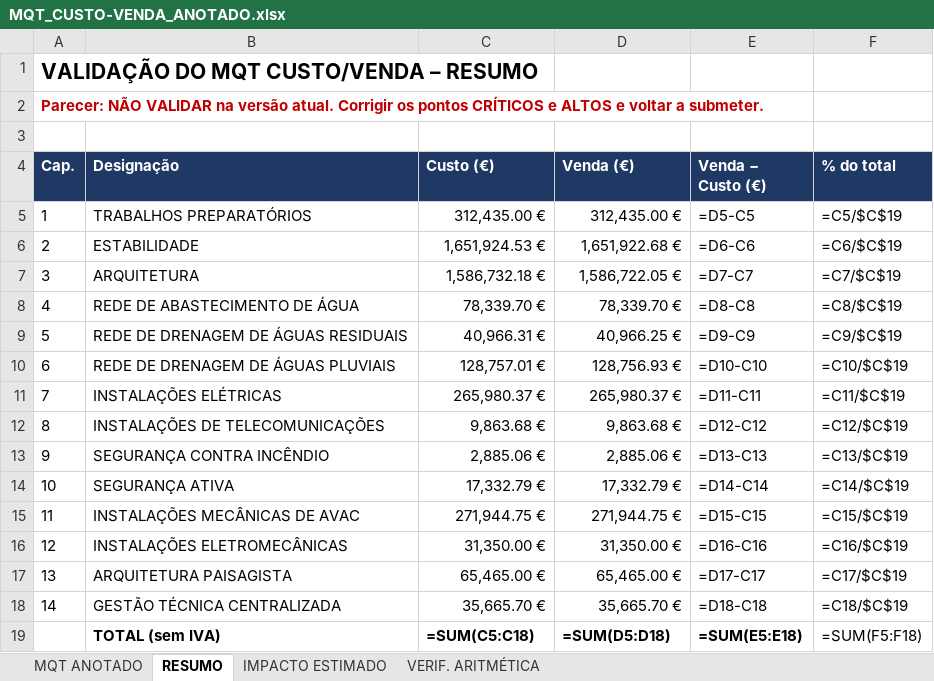
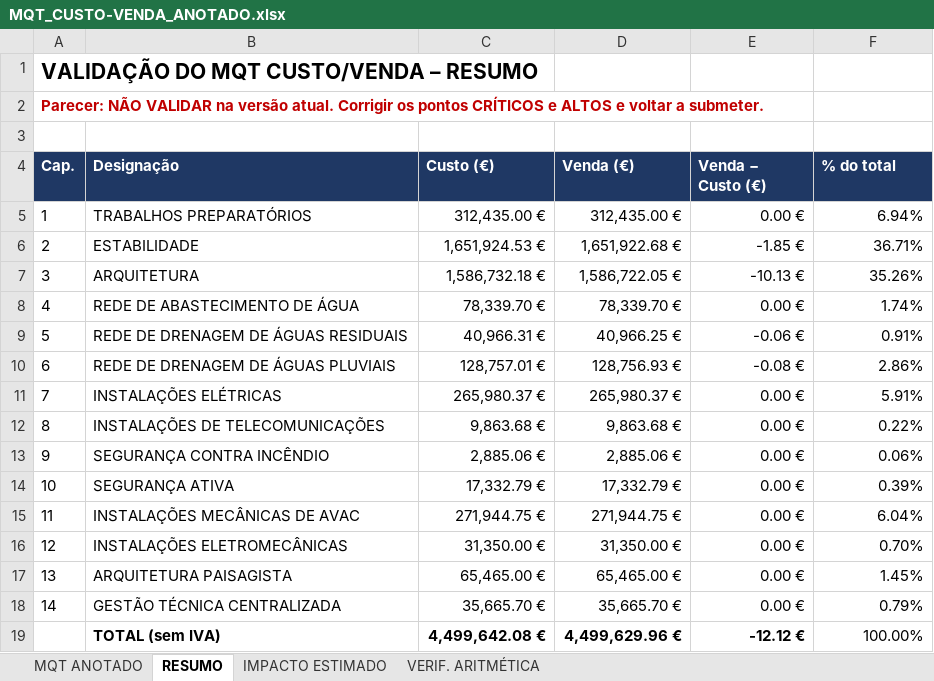
Before and after one commit to igorsadinasalvador01-netizen/projecto-stem, an Excel workbook: analise-mqt/MQT_CUSTO-VENDA_ANOTADO.xlsx, sheet RESUMO, drawn as a sheet; only a part is shown; values as stored, in another font and other column widths than the file's, no borders; formulas without a stored value are shown as written; the diff covers the shown part only; the diff names each change by its address in the sheet, - before the commit and + after, or states it on an @@ line.

```diff
--- a/analise-mqt/MQT_CUSTO-VENDA_ANOTADO.xlsx (sheet RESUMO)
+++ b/analise-mqt/MQT_CUSTO-VENDA_ANOTADO.xlsx (sheet RESUMO)
-E5 (Venda − Custo (€)): =D5-C5
+E5 (Venda − Custo (€)): 0.00 €
-F5 (% do total): =C5/$C$19
+F5 (% do total): 6.94%
-E6 (Venda − Custo (€)): =D6-C6
+E6 (Venda − Custo (€)): -1.85 €
-F6 (% do total): =C6/$C$19
+F6 (% do total): 36.71%
-E7 (Venda − Custo (€)): =D7-C7
+E7 (Venda − Custo (€)): -10.13 €
-F7 (% do total): =C7/$C$19
+F7 (% do total): 35.26%
-E8 (Venda − Custo (€)): =D8-C8
+E8 (Venda − Custo (€)): 0.00 €
-F8 (% do total): =C8/$C$19
+F8 (% do total): 1.74%
-E9 (Venda − Custo (€)): =D9-C9
+E9 (Venda − Custo (€)): -0.06 €
-F9 (% do total): =C9/$C$19
+F9 (% do total): 0.91%
-E10 (Venda − Custo (€)): =D10-C10
+E10 (Venda − Custo (€)): -0.08 €
-F10 (% do total): =C10/$C$19
+F10 (% do total): 2.86%
-E11 (Venda − Custo (€)): =D11-C11
+E11 (Venda − Custo (€)): 0.00 €
-F11 (% do total): =C11/$C$19
+F11 (% do total): 5.91%
-E12 (Venda − Custo (€)): =D12-C12
+E12 (Venda − Custo (€)): 0.00 €
-F12 (% do total): =C12/$C$19
+F12 (% do total): 0.22%
-E13 (Venda − Custo (€)): =D13-C13
+E13 (Venda − Custo (€)): 0.00 €
-F13 (% do total): =C13/$C$19
+F13 (% do total): 0.06%
-E14 (Venda − Custo (€)): =D14-C14
+E14 (Venda − Custo (€)): 0.00 €
-F14 (% do total): =C14/$C$19
+F14 (% do total): 0.39%
-E15 (Venda − Custo (€)): =D15-C15
+E15 (Venda − Custo (€)): 0.00 €
-F15 (% do total): =C15/$C$19
+F15 (% do total): 6.04%
-E16 (Venda − Custo (€)): =D16-C16
+E16 (Venda − Custo (€)): 0.00 €
-F16 (% do total): =C16/$C$19
+F16 (% do total): 0.70%
-E17 (Venda − Custo (€)): =D17-C17
+E17 (Venda − Custo (€)): 0.00 €
-F17 (% do total): =C17/$C$19
+F17 (% do total): 1.45%
-E18 (Venda − Custo (€)): =D18-C18
+E18 (Venda − Custo (€)): 0.00 €
-F18 (% do total): =C18/$C$19
+F18 (% do total): 0.79%
-C19 (Custo (€)): =SUM(C5:C18)
+C19 (Custo (€)): 4,499,642.08 €
-D19 (Venda (€)): =SUM(D5:D18)
+D19 (Venda (€)): 4,499,629.96 €
-E19 (Venda − Custo (€)): =SUM(E5:E18)
+E19 (Venda − Custo (€)): -12.12 €
-F19 (% do total): =SUM(F5:F18)
+F19 (% do total): 100.00%
```
Also changed, not shown: 3 edited cells elsewhere in this sheet, sheet IMPACTO ESTIMADO, sheet MQT ANOTADO, charts or pictures, 2 other files.
